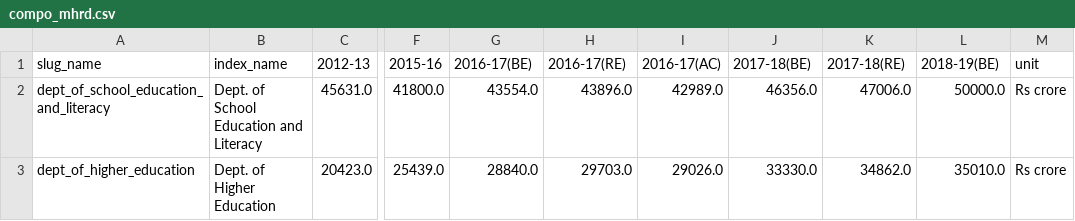
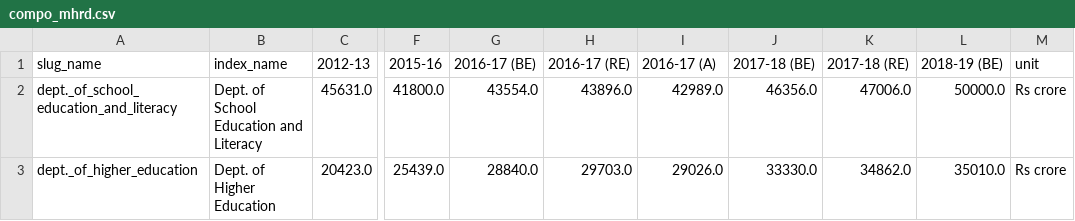
Before and after one commit to cbgaindia/viz-testlabs, a CSV file: visualisations/sector-viz-gen/data/datasets/compo_mhrd.csv, drawn as a sheet; only a part is shown, gaps mark what is left out; the diff names each change by its address in the sheet, - before the commit and + after, or states it on an @@ line.

```diff
--- a/visualisations/sector-viz-gen/data/datasets/compo_mhrd.csv
+++ b/visualisations/sector-viz-gen/data/datasets/compo_mhrd.csv
-G1: 2016-17(BE)
+G1: 2016-17 (BE)
-H1: 2016-17(RE)
+H1: 2016-17 (RE)
-I1: 2016-17(AC)
+I1: 2016-17 (A)
-J1: 2017-18(BE)
+J1: 2017-18 (BE)
-K1: 2017-18(RE)
+K1: 2017-18 (RE)
-L1: 2018-19(BE)
+L1: 2018-19 (BE)
-A2 (slug_name): dept_of_school_education_and_literacy
+A2 (slug_name): dept._of_school_education_and_literacy
-A3 (slug_name): dept_of_higher_education
+A3 (slug_name): dept._of_higher_education
```
Also changed, not shown: visualisations/sector-viz-gen/data/datasets/allocations_for_schemes_under_mnre.csv, visualisations/sector-viz-gen/data/datasets/allocations_for_selective_missions_under_napcc.csv, 2 other files.
